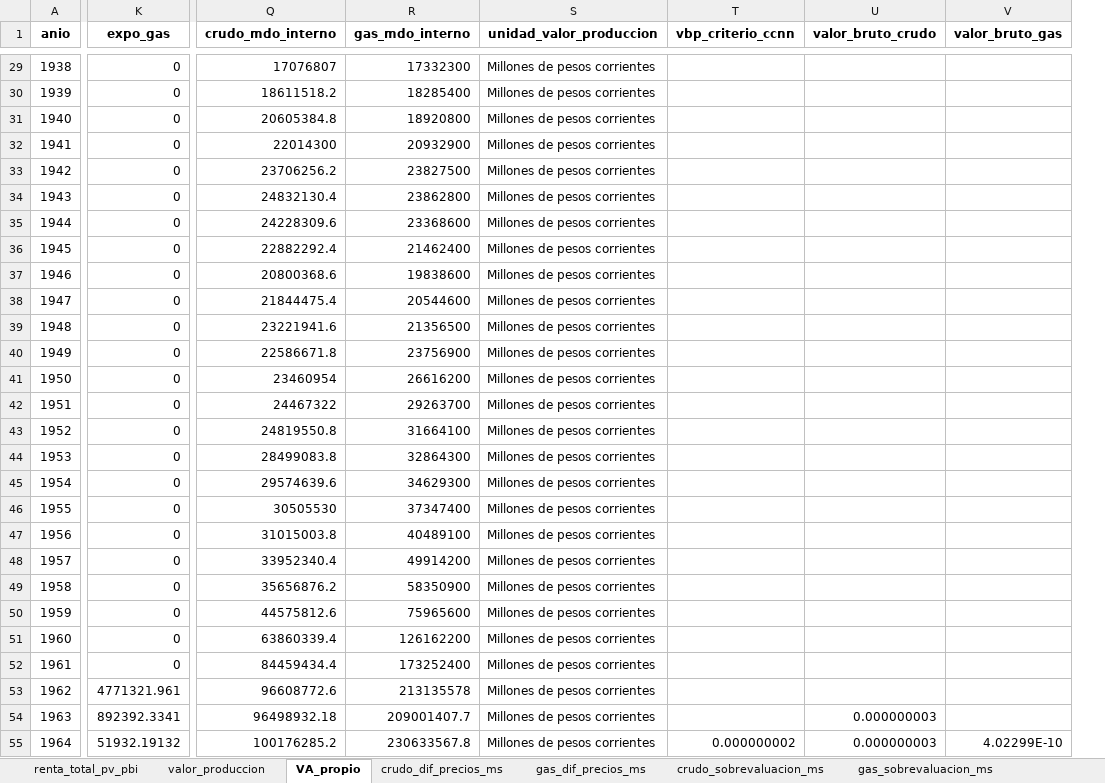
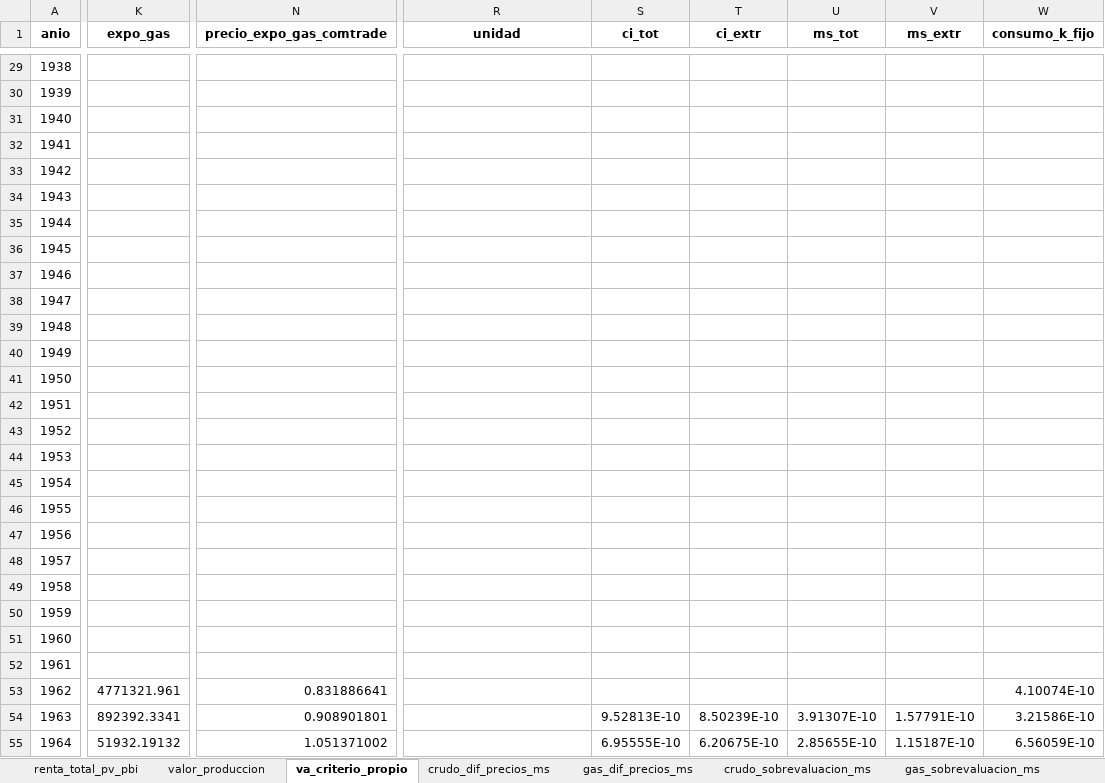
Before and after one commit to mateosuster/pioYPFConicet, an Excel workbook: analisis/resultados/argentina/renta_hidrocarburos_total.xlsx, sheet va_criterio_propio, drawn as a sheet; only a part is shown, gaps mark what is left out; values as stored, in another font and other column widths than the file's, no borders; removed rows and columns are numbered as before the commit, all else as after; the diff covers the shown part only; the diff names each change by its address in the sheet, - before the commit and + after, or states it on an @@ line.

```diff
--- a/analisis/resultados/argentina/renta_hidrocarburos_total.xlsx (sheet va_criterio_propio)
+++ b/analisis/resultados/argentina/renta_hidrocarburos_total.xlsx (sheet va_criterio_propio)
-sheet tab: VA_propio
+sheet tab: va_criterio_propio
+column N (precio_expo_gas_comtrade), rows 53-55: 0.831886641 | 0.908901801 | 1.051371002
-column Q (crudo_mdo_interno), rows 29-55: 17076807 | 18611518.2 | 20605384.8 | 22014300 | 23706256.2 | 24832130.4 | 24228309.6 | 22882292.4 | 20800368.6 | 21844475.4 | 23221941.6 | 22586671.8 | 23460954 | 24467322 | 24819550.8 | 28499083.8 | 29574639.6 | 30505530 | 31015003.8 | 33952340.4 | 35656876.2 | 44575812.6 | 63860339.4 | 84459434.4 | 96608772.6 | 96498932.18 | 100176285.2
-column R (gas_mdo_interno), rows 29-55: 17332300 | 18285400 | 18920800 | 20932900 | 23827500 | 23862800 | 23368600 | 21462400 | 19838600 | 20544600 | 21356500 | 23756900 | 26616200 | 29263700 | 31664100 | 32864300 | 34629300 | 37347400 | 40489100 | 49914200 | 58350900 | 75965600 | 126162200 | 173252400 | 213135578 | 209001407.7 | 230633567.8
-column T (vbp_criterio_ccnn), row 55: 0.000000002
-column U (valor_bruto_crudo), rows 54-55: 0.000000003 | 0.000000003
-column V (valor_bruto_gas), row 55: 4.02299E-10
+column S (ci_tot), rows 54-55: 9.52813E-10 | 6.95555E-10
+column T (ci_extr), rows 54-55: 8.50239E-10 | 6.20675E-10
+column U (ms_tot), rows 54-55: 3.91307E-10 | 2.85655E-10
+column V (ms_extr), rows 54-55: 1.57791E-10 | 1.15187E-10
+column W (consumo_k_fijo), rows 53-55: 4.10074E-10 | 3.21586E-10 | 6.56059E-10
-R1: unidad_valor_produccion
+R1: unidad
-K29:K52 (expo_gas): 0
+K29:K52 (expo_gas): (empty)
-R29:R55 (unidad): Millones de pesos corrientes
+R29:R55 (unidad): (empty)
```
Also changed, not shown: 7 added columns, 2 removed columns and 96 edited cells elsewhere in this sheet, sheet valor_produccion, analisis/resultados/argentina/costos.xlsx, analisis/resultados/argentina/pozos.xlsx, 8 other files.
